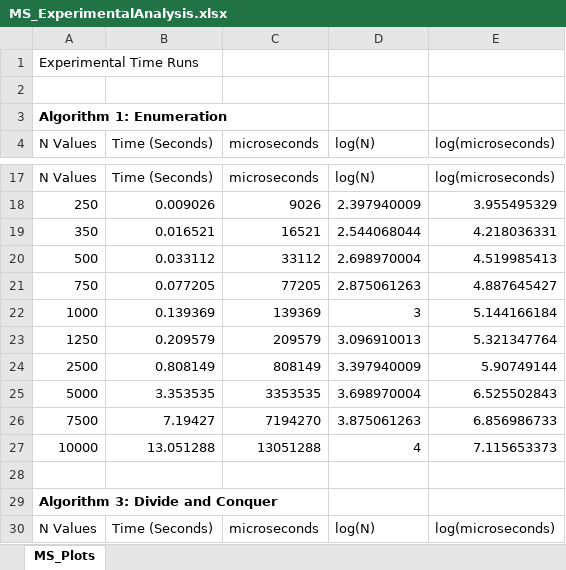
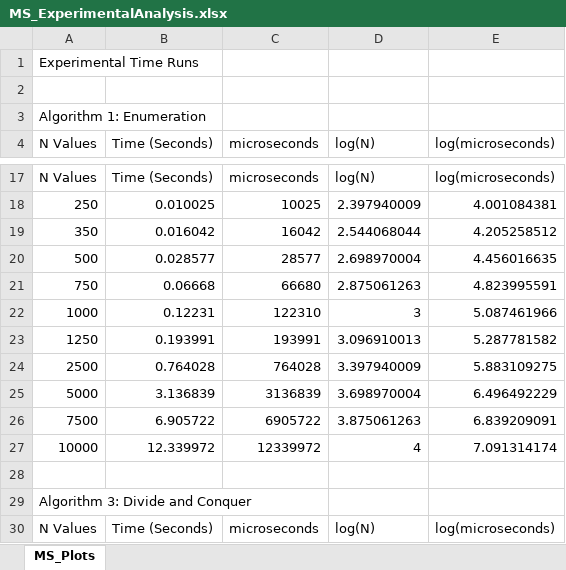
Before and after one commit to ndkoller/cs325_algorithms_group7, an Excel workbook: Project_1/MS_ExperimentalAnalysis.xlsx, sheet MS_Plots, drawn as a sheet; only a part is shown, gaps mark what is left out; values as stored, in another font and other column widths than the file's, no borders; charts and pictures not drawn; the diff covers the shown part only; the diff names each change by its address in the sheet, - before the commit and + after, or states it on an @@ line.

Commit message:
Final Results
Alg 4 complete. Data and plots updated

```diff
--- a/Project_1/MS_ExperimentalAnalysis.xlsx (sheet MS_Plots)
+++ b/Project_1/MS_ExperimentalAnalysis.xlsx (sheet MS_Plots)
-A3 bold: on
+A3 bold: off
-B18 (Time (Seconds)): 0.009026
+B18 (Time (Seconds)): 0.010025
-C18 (microseconds): 9026
+C18 (microseconds): 10025
-E18 (log(microseconds)): 3.955495329
+E18 (log(microseconds)): 4.001084381
-B19 (Time (Seconds)): 0.016521
+B19 (Time (Seconds)): 0.016042
-C19 (microseconds): 16521
+C19 (microseconds): 16042
-E19 (log(microseconds)): 4.218036331
+E19 (log(microseconds)): 4.205258512
-B20 (Time (Seconds)): 0.033112
+B20 (Time (Seconds)): 0.028577
-C20 (microseconds): 33112
+C20 (microseconds): 28577
-E20 (log(microseconds)): 4.519985413
+E20 (log(microseconds)): 4.456016635
-B21 (Time (Seconds)): 0.077205
+B21 (Time (Seconds)): 0.06668
-C21 (microseconds): 77205
+C21 (microseconds): 66680
-E21 (log(microseconds)): 4.887645427
+E21 (log(microseconds)): 4.823995591
-B22 (Time (Seconds)): 0.139369
+B22 (Time (Seconds)): 0.12231
-C22 (microseconds): 139369
+C22 (microseconds): 122310
-E22 (log(microseconds)): 5.144166184
+E22 (log(microseconds)): 5.087461966
-B23 (Time (Seconds)): 0.209579
+B23 (Time (Seconds)): 0.193991
-C23 (microseconds): 209579
+C23 (microseconds): 193991
-E23 (log(microseconds)): 5.321347764
+E23 (log(microseconds)): 5.287781582
-B24 (Time (Seconds)): 0.808149
+B24 (Time (Seconds)): 0.764028
-C24 (microseconds): 808149
+C24 (microseconds): 764028
-E24 (log(microseconds)): 5.90749144
+E24 (log(microseconds)): 5.883109275
-B25 (Time (Seconds)): 3.353535
+B25 (Time (Seconds)): 3.136839
-C25 (microseconds): 3353535
+C25 (microseconds): 3136839
-E25 (log(microseconds)): 6.525502843
+E25 (log(microseconds)): 6.496492229
-B26 (Time (Seconds)): 7.19427
+B26 (Time (Seconds)): 6.905722
-C26 (microseconds): 7194270
+C26 (microseconds): 6905722
-E26 (log(microseconds)): 6.856986733
+E26 (log(microseconds)): 6.839209091
-B27 (Time (Seconds)): 13.051288
+B27 (Time (Seconds)): 12.339972
-C27 (microseconds): 13051288
+C27 (microseconds): 12339972
-E27 (log(microseconds)): 7.115653373
+E27 (log(microseconds)): 7.091314174
-A29 bold: on
+A29 bold: off
```
Also changed, not shown: 10 added rows, 10 removed rows, 60 edited cells and cell formats elsewhere in this sheet, charts or pictures, 4 other files.
